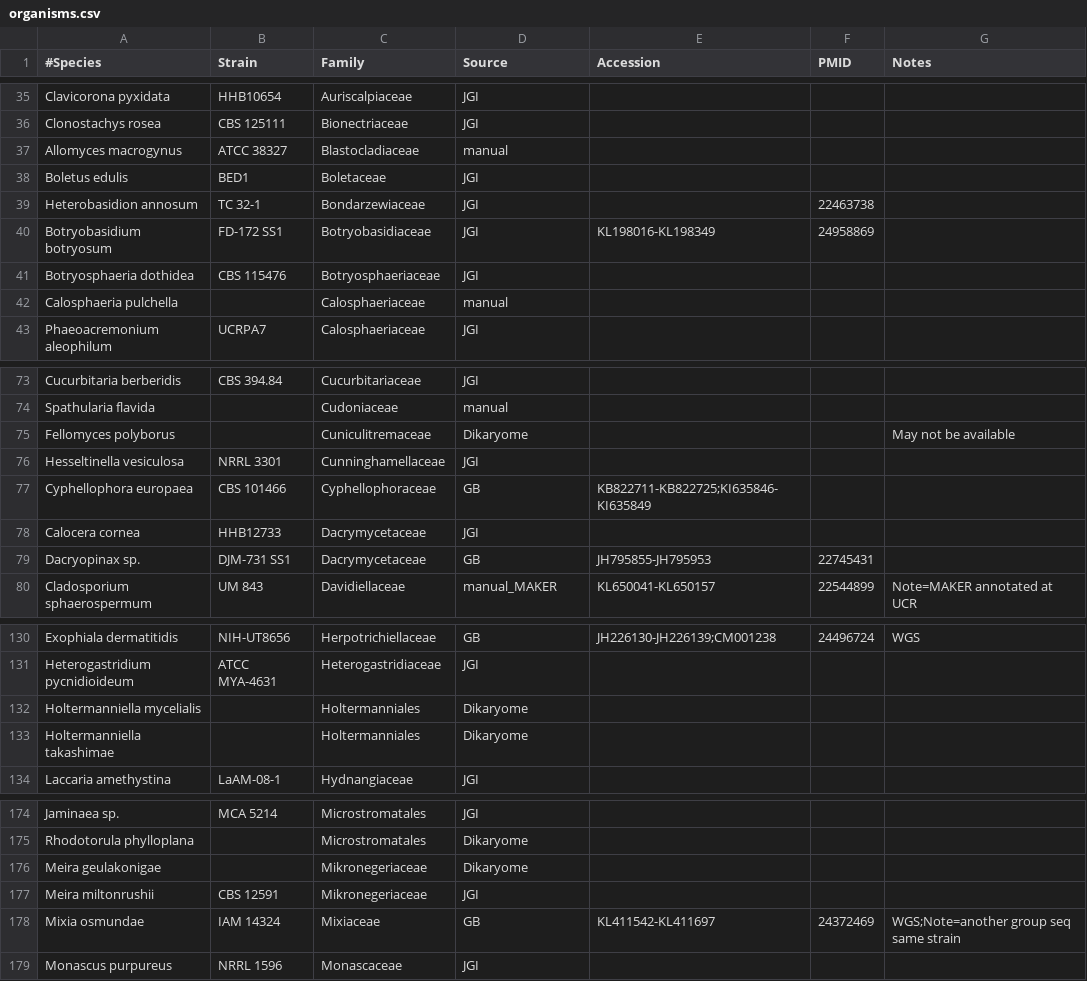
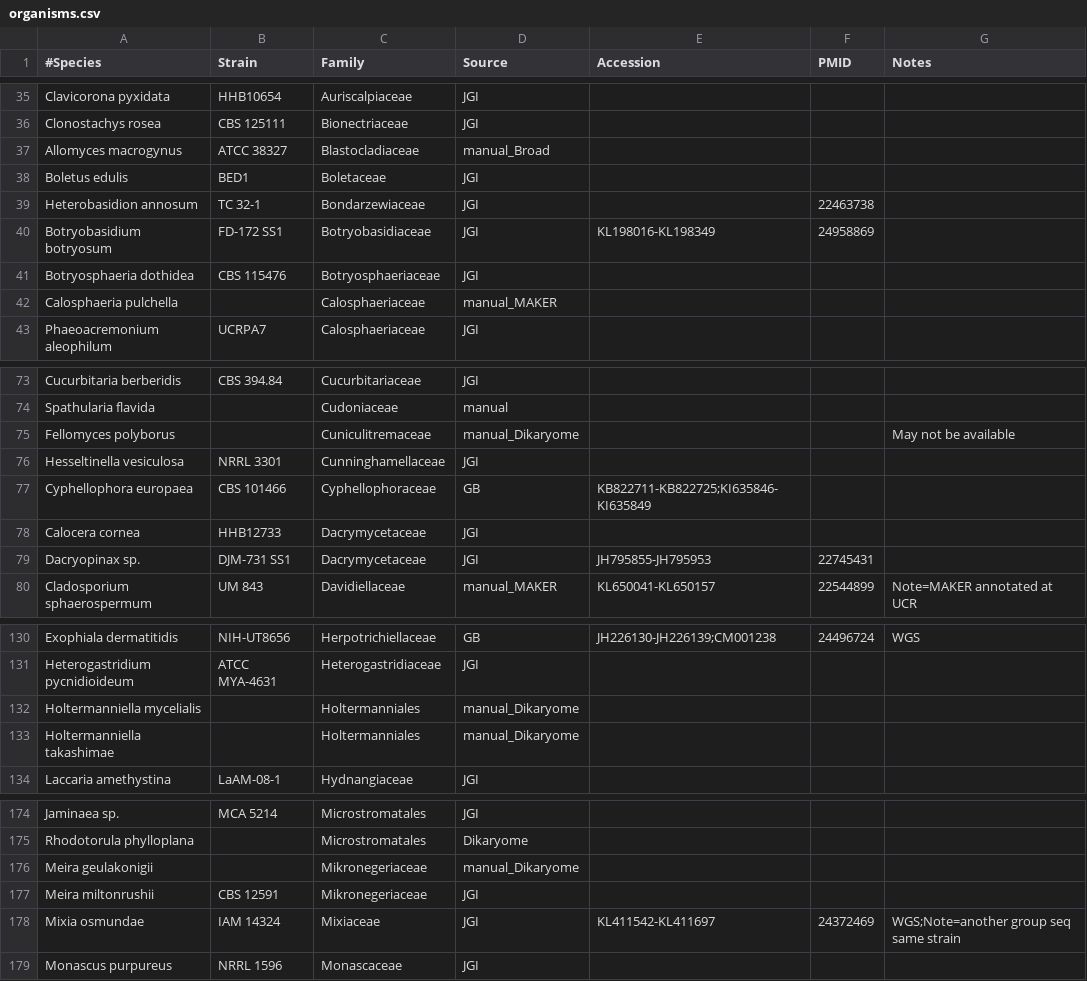
Before and after one commit to sjmondo/genomes, a CSV file: lib/organisms.csv, drawn as a sheet; only a part is shown, gaps mark what is left out; the diff covers the shown part only.

Commit message:
default to JGI for source for JGI seq projects

```diff
--- a/lib/organisms.csv
+++ b/lib/organisms.csv
@@ -36,3 +36,3 @@
 "Clonostachys rosea","CBS 125111",Bionectriaceae,JGI,,,
-"Allomyces macrogynus","ATCC 38327",Blastocladiaceae,manual,,,
+"Allomyces macrogynus","ATCC 38327",Blastocladiaceae,manual_Broad,,,
 "Boletus edulis",BED1,Boletaceae,JGI,,,
@@ -41,3 +41,3 @@
 "Botryosphaeria dothidea","CBS 115476",Botryosphaeriaceae,JGI,,,
-"Calosphaeria pulchella",,Calosphaeriaceae,manual,,,
+"Calosphaeria pulchella",,Calosphaeriaceae,manual_MAKER,,,
 "Phaeoacremonium aleophilum",UCRPA7,Calosphaeriaceae,JGI,,,
@@ -74,3 +74,3 @@
 "Spathularia flavida",,Cudoniaceae,manual,,,
-"Fellomyces polyborus",,Cuniculitremaceae,Dikaryome,,,"May not be available"
+"Fellomyces polyborus",,Cuniculitremaceae,manual_Dikaryome,,,"May not be available"
 "Hesseltinella vesiculosa","NRRL 3301",Cunninghamellaceae,JGI,,,
@@ -78,3 +78,3 @@
 "Calocera cornea",HHB12733,Dacrymycetaceae,JGI,,,
-"Dacryopinax sp.","DJM-731 SS1",Dacrymycetaceae,GB,JH795855-JH795953,22745431,
+"Dacryopinax sp.","DJM-731 SS1",Dacrymycetaceae,JGI,JH795855-JH795953,22745431,
 "Cladosporium sphaerospermum","UM 843",Davidiellaceae,manual_MAKER,KL650041-KL650157,22544899,"Note=MAKER annotated at UCR"
@@ -131,4 +131,4 @@
 "Heterogastridium pycnidioideum","ATCC MYA-4631",Heterogastridiaceae,JGI,,,
-"Holtermanniella mycelialis",,Holtermanniales,Dikaryome,,,
-"Holtermanniella takashimae",,Holtermanniales,Dikaryome,,,
+"Holtermanniella mycelialis",,Holtermanniales,manual_Dikaryome,,,
+"Holtermanniella takashimae",,Holtermanniales,manual_Dikaryome,,,
 "Laccaria amethystina",LaAM-08-1,Hydnangiaceae,JGI,,,
@@ -175,5 +175,5 @@
 "Rhodotorula phylloplana",,Microstromatales,Dikaryome,,,
-"Meira geulakonigae",,Mikronegeriaceae,Dikaryome,,,
+"Meira geulakonigii",,Mikronegeriaceae,manual_Dikaryome,,,
 "Meira miltonrushii","CBS 12591",Mikronegeriaceae,JGI,,,
-"Mixia osmundae","IAM 14324",Mixiaceae,GB,KL411542-KL411697,24372469,"WGS;Note=another group seq same strain"
+"Mixia osmundae","IAM 14324",Mixiaceae,JGI,KL411542-KL411697,24372469,"WGS;Note=another group seq same strain"
 "Monascus purpureus","NRRL 1596",Monascaceae,JGI,,,
```
Also changed, not shown: 2 added rows and 22 edited cells elsewhere in this file.
